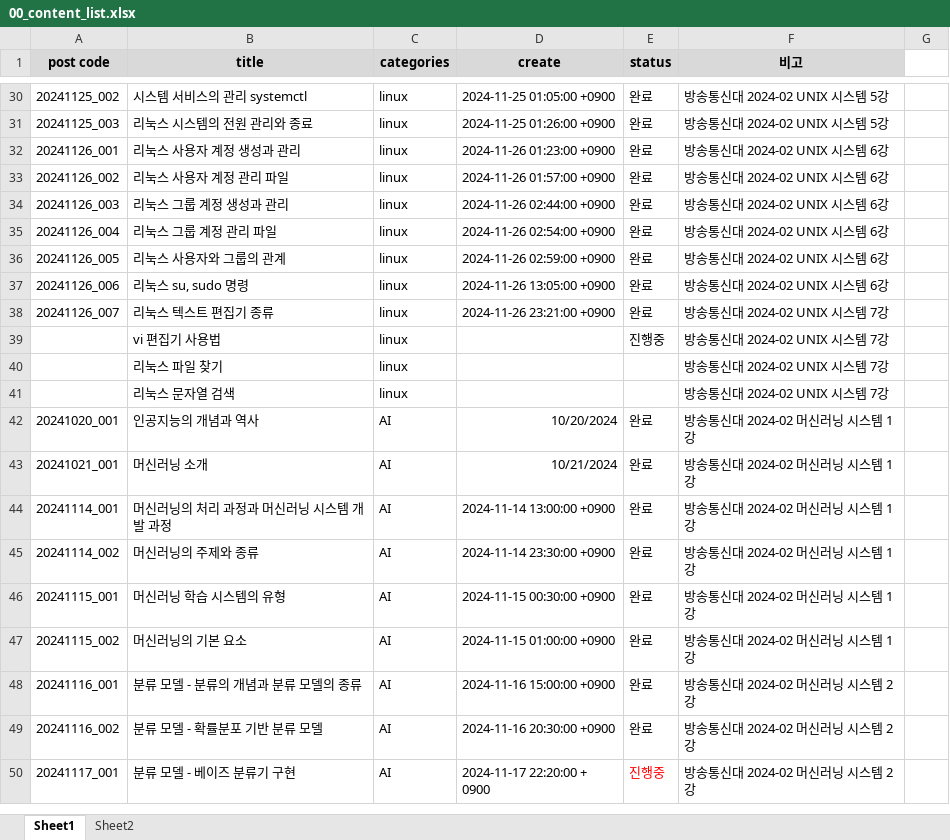
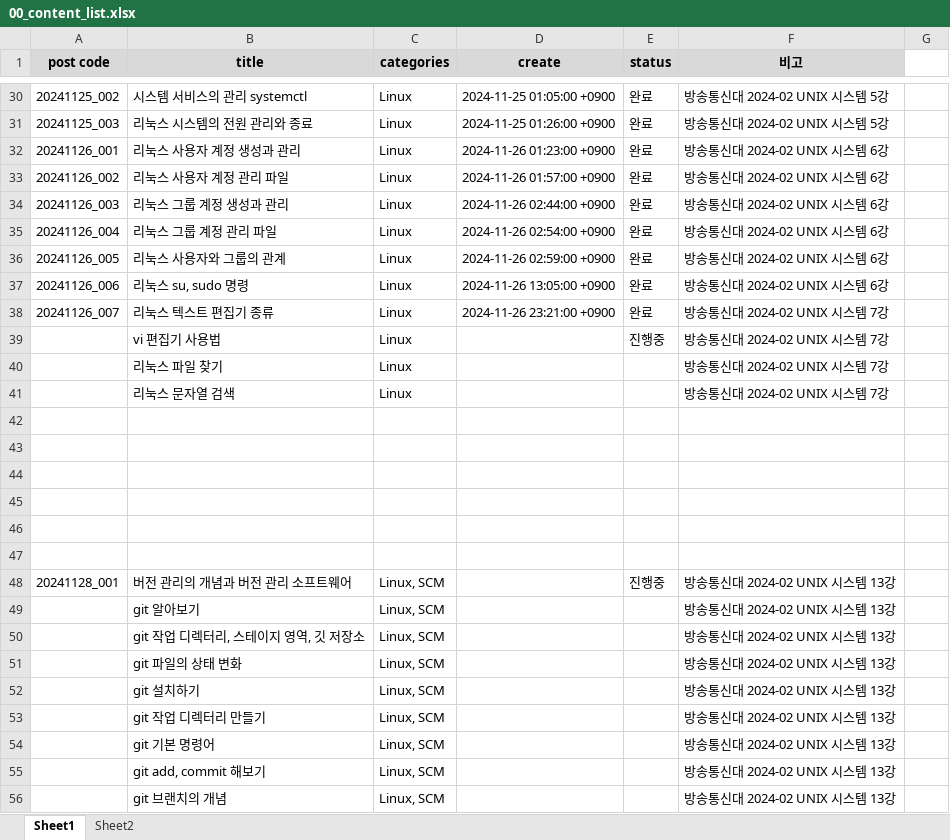
Before and after one commit to whdrns2013/whdrns2013.github.io, an Excel workbook: assets/xlsx/00_content_list.xlsx, sheet Sheet1, drawn as a sheet; only a part is shown, gaps mark what is left out; the shorter side is filled out with more unchanged rows; values as stored, in another font and other column widths than the file's, no borders; the diff covers the shown part only; the diff names each change by its address in the sheet, - before the commit and + after, or states it on an @@ line.

```diff
--- a/assets/xlsx/00_content_list.xlsx (sheet Sheet1)
+++ b/assets/xlsx/00_content_list.xlsx (sheet Sheet1)
-C30:C41 (categories): linux
+C30:C41 (categories): Linux
+row 42: (empty)
+row 43: (empty)
+row 44: (empty)
+row 45: (empty)
+row 46: (empty)
+row 47: (empty)
+row 48: 20241128_001 | 버전 관리의 개념과 버전 관리 소프트웨어 | Linux, SCM |  | 진행중 | 방송통신대 2024-02 UNIX 시스템 13강
+row 49:  | git 알아보기 | Linux, SCM |  |  | 방송통신대 2024-02 UNIX 시스템 13강
+row 50:  | git 작업 디렉터리, 스테이지 영역, 깃 저장소 | Linux, SCM |  |  | 방송통신대 2024-02 UNIX 시스템 13강
+row 51:  | git 파일의 상태 변화 | Linux, SCM |  |  | 방송통신대 2024-02 UNIX 시스템 13강
+row 52:  | git 설치하기 | Linux, SCM |  |  | 방송통신대 2024-02 UNIX 시스템 13강
+row 53:  | git 작업 디렉터리 만들기 | Linux, SCM |  |  | 방송통신대 2024-02 UNIX 시스템 13강
+row 54:  | git 기본 명령어 | Linux, SCM |  |  | 방송통신대 2024-02 UNIX 시스템 13강
+row 55:  | git add, commit 해보기 | Linux, SCM |  |  | 방송통신대 2024-02 UNIX 시스템 13강
+row 56:  | git 브랜치의 개념 | Linux, SCM |  |  | 방송통신대 2024-02 UNIX 시스템 13강
```
Also changed, not shown: 3 added rows and 25 edited cells elsewhere in this sheet, 4 other files.
